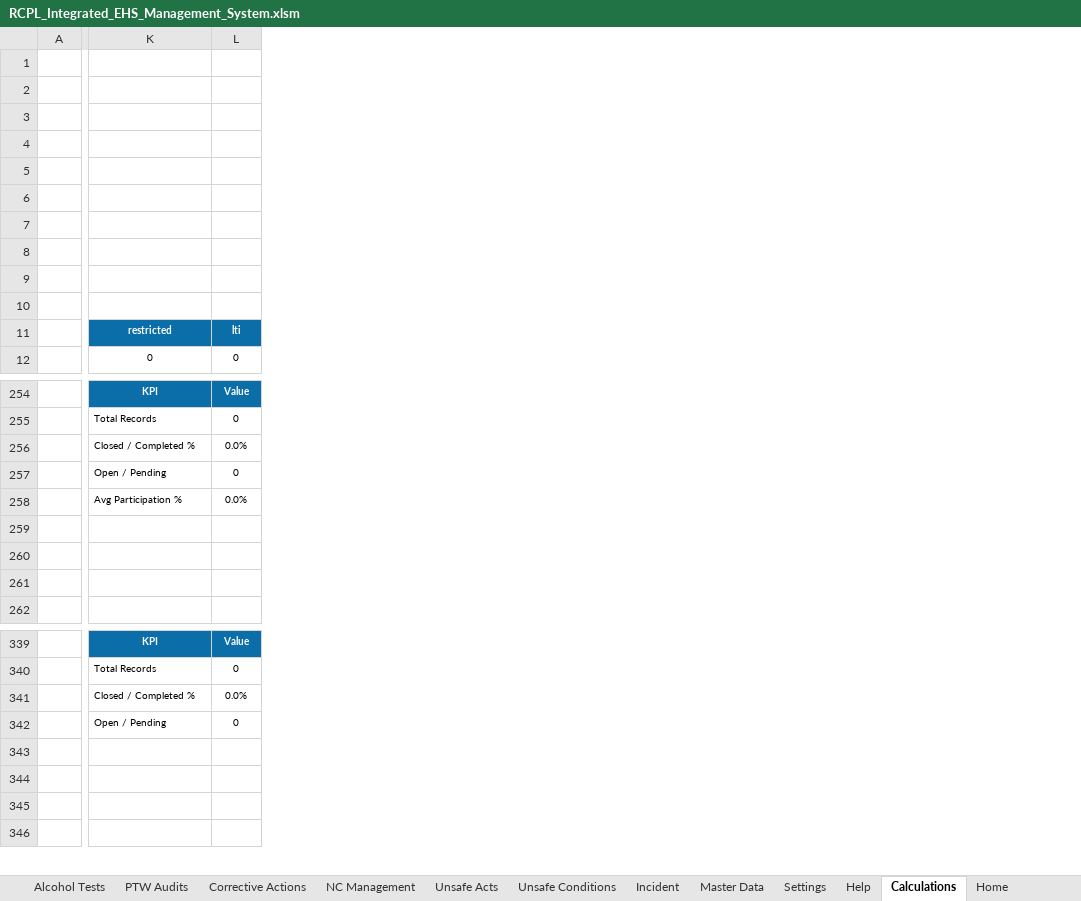
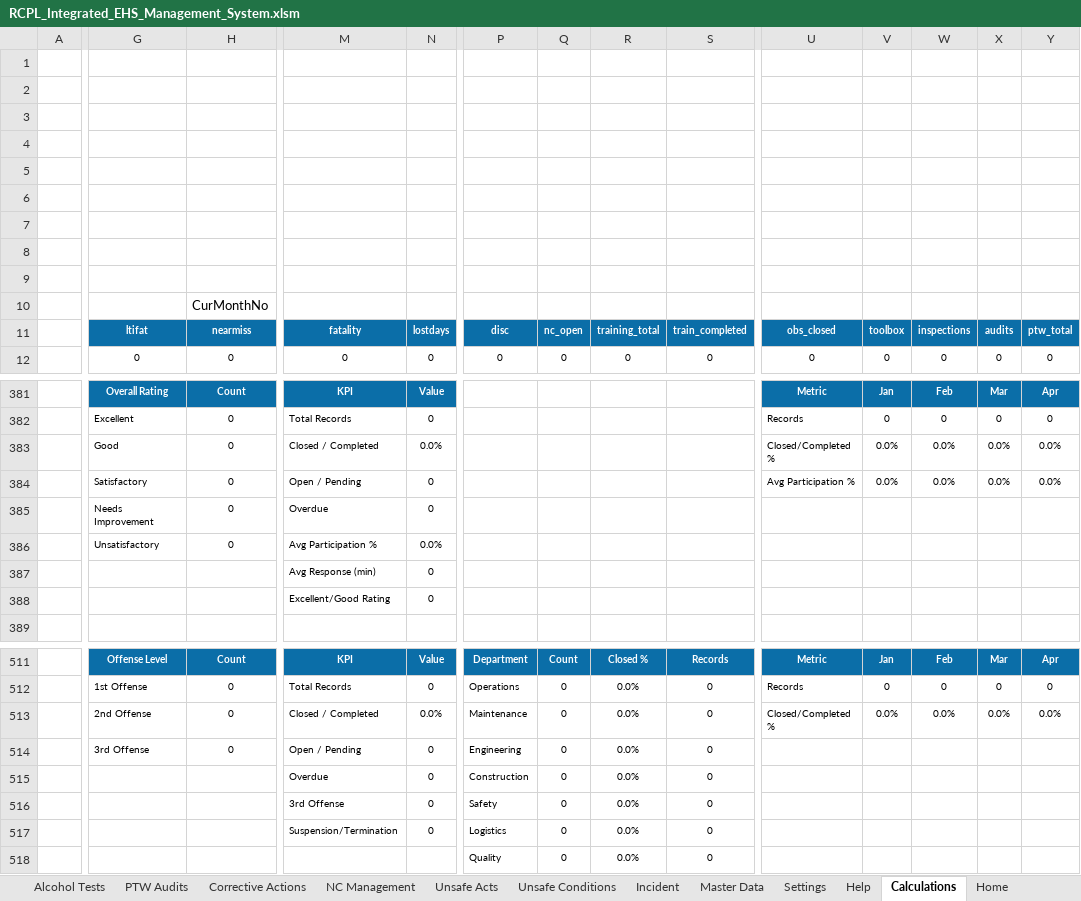
Before and after one commit to snlbk043-cell/hira, an Excel workbook: dashboard/RCPL_Integrated_EHS_Management_System.xlsm, sheet Calculations, drawn as a sheet; only a part is shown, gaps mark what is left out; values as stored, in another font and other column widths than the file's, no borders; conditional formats not drawn; removed rows and columns are numbered as before the commit, all else as after; rows hold the shown columns only; the diff covers the shown part only; the diff names each change by its address in the sheet, - before the commit and + after, or states it on an @@ line.

```diff
--- a/dashboard/RCPL_Integrated_EHS_Management_System.xlsm (sheet Calculations)
+++ b/dashboard/RCPL_Integrated_EHS_Management_System.xlsm (sheet Calculations)
+column G, row 12: 0; rows 381-386: Overall Rating | Excellent | Good | Satisfactory | Needs Improvement | Unsatisfactory; rows 511-514: Offense Level | 1st Offense | 2nd Offense | 3rd Offense
+column H, row 10: CurMonthNo; row 12: 0; rows 381-386: Count | 0 | 0 | 0 | 0 | 0; rows 511-514: Count | 0 | 0 | 0
+column P, row 12: 0; rows 511-518: Department | Operations | Maintenance | Engineering | Construction | Safety | Logistics | Quality
+column Q, row 12: 0; rows 511-518: Count | 0 | 0 | 0 | 0 | 0 | 0 | 0
+column R, row 12: 0; rows 511-518: Closed % | 0.0% | 0.0% | 0.0% | 0.0% | 0.0% | 0.0% | 0.0%
+column S, row 12: 0; rows 511-518: Records | 0 | 0 | 0 | 0 | 0 | 0 | 0
+column U, row 12: 0; rows 381-384: Metric | Records | Closed/Completed % | Avg Participation %; rows 511-513: Metric | Records | Closed/Completed %
+column V, row 12: 0; rows 381-384: Jan | 0 | 0.0% | 0.0%; rows 511-513: Jan | 0 | 0.0%
+column W, row 12: 0; rows 381-384: Feb | 0 | 0.0% | 0.0%; rows 511-513: Feb | 0 | 0.0%
+column X, row 12: 0; rows 381-384: Mar | 0 | 0.0% | 0.0%; rows 511-513: Mar | 0 | 0.0%
+column Y, row 12: 0; rows 381-384: Apr | 0 | 0.0% | 0.0%; rows 511-513: Apr | 0 | 0.0%
-row 11:  | restricted | lti
+row 11:  | ltifat | nearmiss | fatality | lostdays | disc | nc_open | training_total | train_completed | obs_closed | toolbox | inspections | audits | ptw_total
-M383: Closed / Completed %
+M383: Closed / Completed
-M385: Avg Participation %
+M385: Overdue
-N385: 0.0%
+N385: 0
-M386: (empty)
+M386: Avg Participation %
-N386: (empty)
+N386: 0.0%
-M387: (empty)
+M387: Avg Response (min)
-N387:N388: (empty)
+N387:N388: 0
-M388: (empty)
+M388: Excellent/Good Rating
-M513: Closed / Completed %
+M513: Closed / Completed
-M515: (empty)
+M515: Overdue
-N515:N517: (empty)
+N515:N517: 0
-M516: (empty)
+M516: 3rd Offense
-M517: (empty)
+M517: Suspension/Termination
```
Also changed, not shown: other rows of this sheet, sheet Unsafe Acts, sheet Unsafe Conditions, sheet Executive Dashboard, sheet Incident, sheet Dash · Stop Work Authority, sheet Dash · Toolbox Talks, 24 more sheets, formulas that keep their value, charts or pictures, 4 other files.
